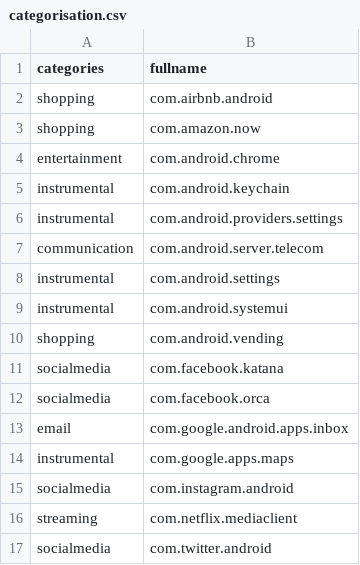
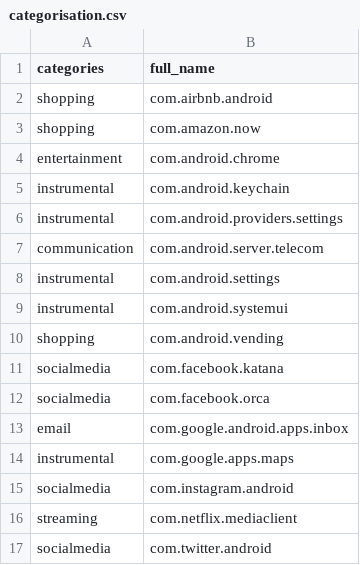
Before and after one commit to Lattice-Works/CAFE, a CSV file: examples/categorisation.csv, drawn as a sheet.

Commit message:
change index col

```diff
--- a/examples/categorisation.csv
+++ b/examples/categorisation.csv
@@ -1,2 +1,2 @@
-categories,fullname
+categories,full_name
 shopping,com.airbnb.android
```
